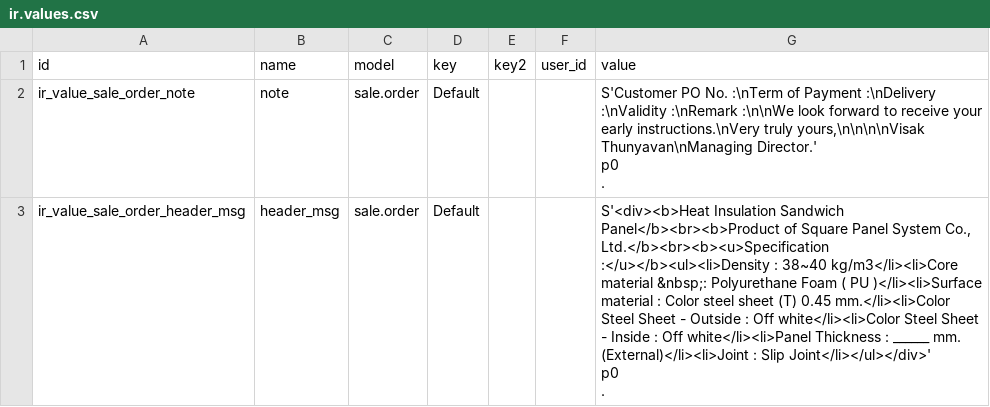
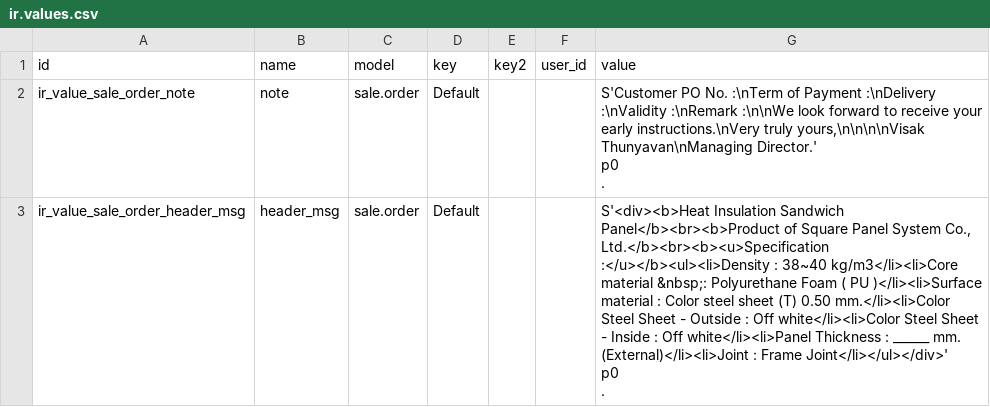
Before and after one commit to ecosoft-odoo/sqp, a CSV file: sqp-addons/ext_sale/data/ir.values.csv, drawn as a sheet.

Commit message:
[ENH] enh header text in sale order

```diff
--- a/sqp-addons/ext_sale/data/ir.values.csv
+++ b/sqp-addons/ext_sale/data/ir.values.csv
@@ -4,4 +4,4 @@ p0
 ."
-ir_value_sale_order_header_msg,header_msg,sale.order,Default,,,"S'<div><b>Heat Insulation Sandwich Panel</b><br><b>Product of Square Panel System Co., Ltd.</b><br><b><u>Specification :</u></b><ul><li>Density : 38~40 kg/m3</li><li>Core material &nbsp;: Polyurethane Foam ( PU )</li><li>Surface material : Color steel sheet (T) 0.45 mm.</li><li>Color Steel Sheet - Outside : Off white</li><li>Color Steel Sheet - Inside : Off white</li><li>Panel Thickness : ______ mm. (External)</li><li>Joint : Slip Joint</li></ul></div>'
-p0
-."
+ir_value_sale_order_header_msg,header_msg,sale.order,Default,,,"S'<div><b>Heat Insulation Sandwich Panel</b><br><b>Product of Square Panel System Co., Ltd.</b><br><b><u>Specification :</u></b><ul><li>Density : 38~40 kg/m3</li><li>Core material &nbsp;: Polyurethane Foam ( PU )</li><li>Surface material : Color steel sheet (T) 0.50 mm.</li><li>Color Steel Sheet - Outside : Off white</li><li>Color Steel Sheet - Inside : Off white</li><li>Panel Thickness : ______ mm. (External)</li><li>Joint : Frame Joint</li></ul></div>'
+p0
+."
```
Also changed, not shown: 1 other file.
